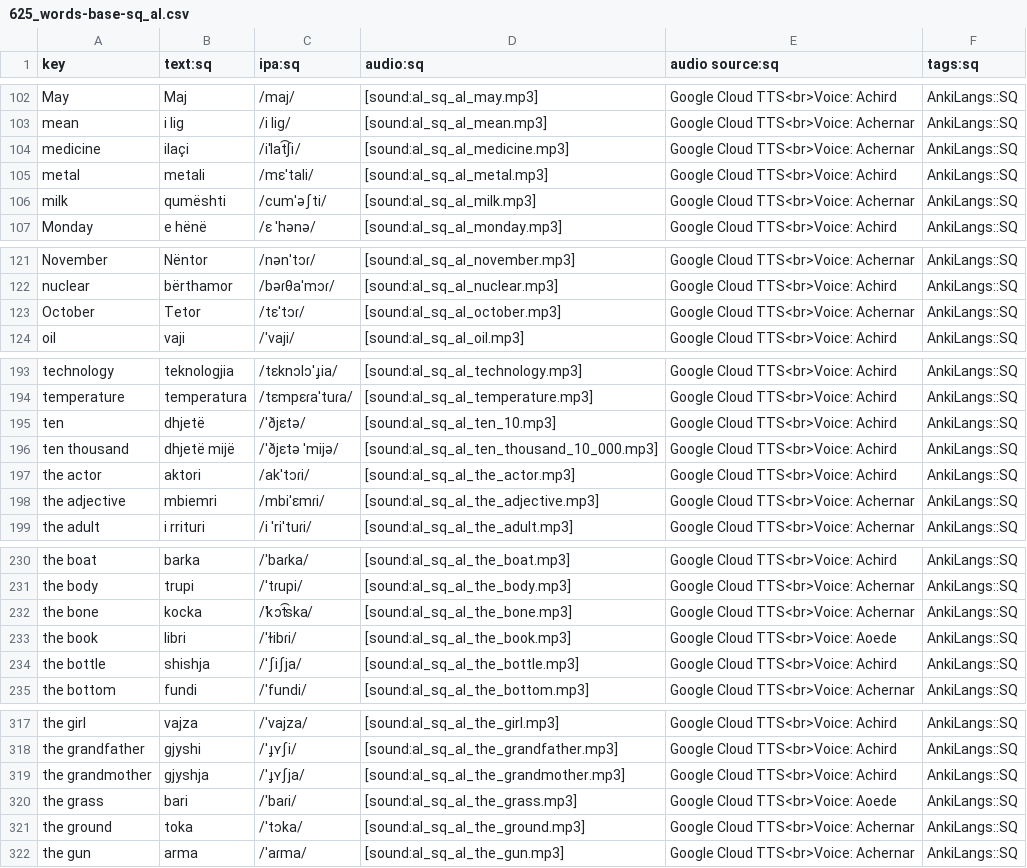
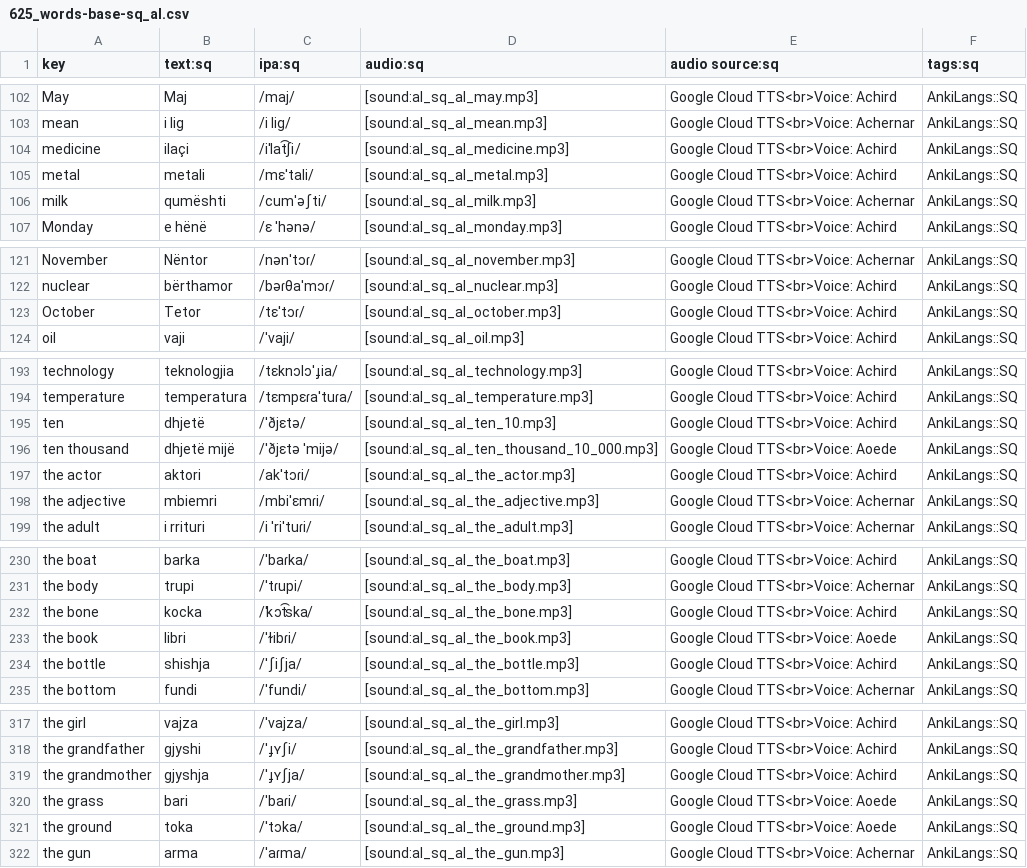
Before and after one commit to ankilangs/ankilangs, a CSV file: src/data/625_words-base-sq_al.csv, drawn as a sheet; only a part is shown, gaps mark what is left out; the diff covers the shown part only.

Commit message:
fix(sq_al): improve/replace audio files

```diff
--- a/src/data/625_words-base-sq_al.csv
+++ b/src/data/625_words-base-sq_al.csv
@@ -103,3 +103,3 @@ May,Maj,/maj/,[sound:al_sq_al_may.mp3],Google Cloud TTS<br>Voice: Achird,AnkiLan
 mean,i lig,/i liɡ/,[sound:al_sq_al_mean.mp3],Google Cloud TTS<br>Voice: Achernar,AnkiLangs::SQ
-medicine,ilaçi,/iˈlat͡ʃi/,[sound:al_sq_al_medicine.mp3],Google Cloud TTS<br>Voice: Achernar,AnkiLangs::SQ
+medicine,ilaçi,/iˈlat͡ʃi/,[sound:al_sq_al_medicine.mp3],Google Cloud TTS<br>Voice: Achird,AnkiLangs::SQ
 metal,metali,/mɛˈtali/,[sound:al_sq_al_metal.mp3],Google Cloud TTS<br>Voice: Achird,AnkiLangs::SQ
@@ -122,3 +122,3 @@ November,Nëntor,/nənˈtɔɾ/,[sound:al_sq_al_november.mp3],Google Cloud TTS<br
 nuclear,bërthamor,/bəɾθaˈmɔɾ/,[sound:al_sq_al_nuclear.mp3],Google Cloud TTS<br>Voice: Achird,AnkiLangs::SQ
-October,Tetor,/tɛˈtɔɾ/,[sound:al_sq_al_october.mp3],Google Cloud TTS<br>Voice: Achernar,AnkiLangs::SQ
+October,Tetor,/tɛˈtɔɾ/,[sound:al_sq_al_october.mp3],Google Cloud TTS<br>Voice: Achird,AnkiLangs::SQ
 oil,vaji,/ˈvaji/,[sound:al_sq_al_oil.mp3],Google Cloud TTS<br>Voice: Achird,AnkiLangs::SQ
@@ -195,3 +195,3 @@ temperature,temperatura,/tɛmpɛɾaˈtuɾa/,[sound:al_sq_al_temperature.mp3],Goo
 ten,dhjetë,/ˈðjɛtə/,[sound:al_sq_al_ten_10.mp3],Google Cloud TTS<br>Voice: Achird,AnkiLangs::SQ
-ten thousand,dhjetë mijë,/ˈðjɛtə ˈmijə/,[sound:al_sq_al_ten_thousand_10_000.mp3],Google Cloud TTS<br>Voice: Achird,AnkiLangs::SQ
+ten thousand,dhjetë mijë,/ˈðjɛtə ˈmijə/,[sound:al_sq_al_ten_thousand_10_000.mp3],Google Cloud TTS<br>Voice: Aoede,AnkiLangs::SQ
 the actor,aktori,/akˈtɔɾi/,[sound:al_sq_al_the_actor.mp3],Google Cloud TTS<br>Voice: Achird,AnkiLangs::SQ
@@ -231,3 +231,3 @@ the boat,barka,/ˈbaɾka/,[sound:al_sq_al_the_boat.mp3],Google Cloud TTS<br>Voic
 the body,trupi,/ˈtɾupi/,[sound:al_sq_al_the_body.mp3],Google Cloud TTS<br>Voice: Achernar,AnkiLangs::SQ
-the bone,kocka,/ˈkɔt͡ska/,[sound:al_sq_al_the_bone.mp3],Google Cloud TTS<br>Voice: Achernar,AnkiLangs::SQ
+the bone,kocka,/ˈkɔt͡ska/,[sound:al_sq_al_the_bone.mp3],Google Cloud TTS<br>Voice: Achird,AnkiLangs::SQ
 the book,libri,/ˈɫibɾi/,[sound:al_sq_al_the_book.mp3],Google Cloud TTS<br>Voice: Aoede,AnkiLangs::SQ
@@ -320,3 +320,3 @@ the grandmother,gjyshja,/ˈɟʏʃja/,[sound:al_sq_al_the_grandmother.mp3],Google
 the grass,bari,/ˈbaɾi/,[sound:al_sq_al_the_grass.mp3],Google Cloud TTS<br>Voice: Aoede,AnkiLangs::SQ
-the ground,toka,/ˈtɔka/,[sound:al_sq_al_the_ground.mp3],Google Cloud TTS<br>Voice: Achernar,AnkiLangs::SQ
+the ground,toka,/ˈtɔka/,[sound:al_sq_al_the_ground.mp3],Google Cloud TTS<br>Voice: Aoede,AnkiLangs::SQ
 the gun,arma,/ˈaɾma/,[sound:al_sq_al_the_gun.mp3],Google Cloud TTS<br>Voice: Achernar,AnkiLangs::SQ
```
Also changed, not shown: 4 edited cells elsewhere in this file, src/data/generated/625_words-from-en_us-to-sq_al.csv, 41 other files.
